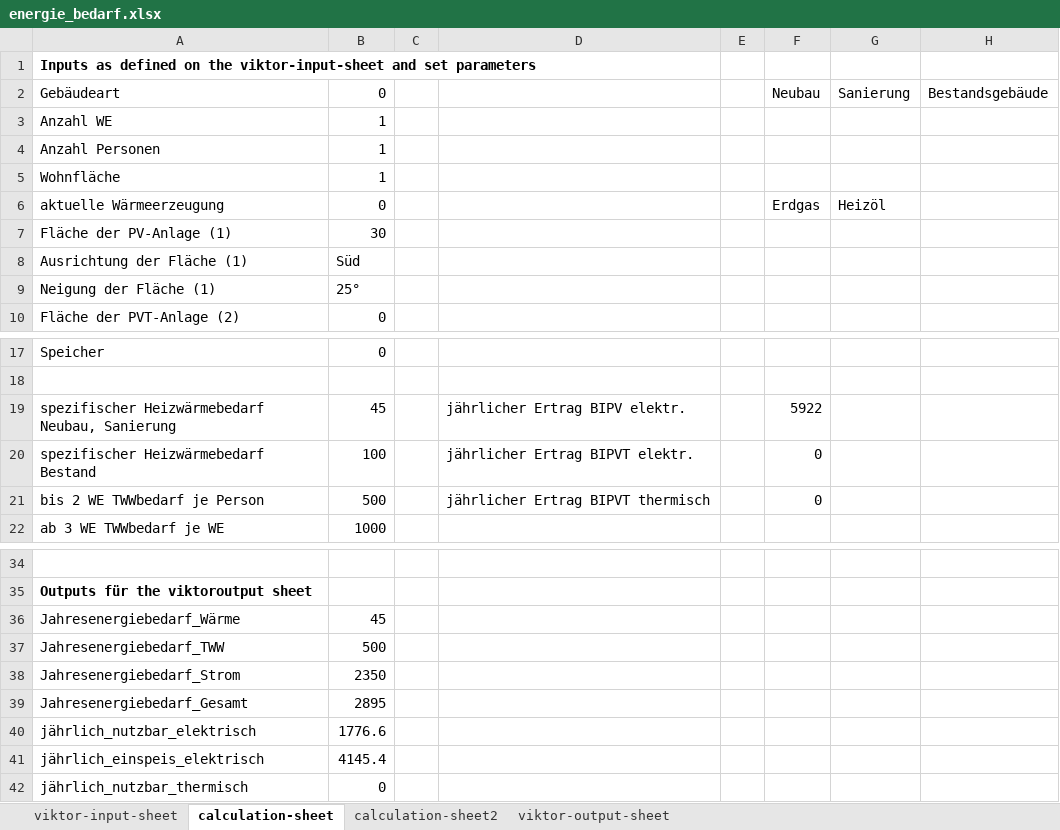
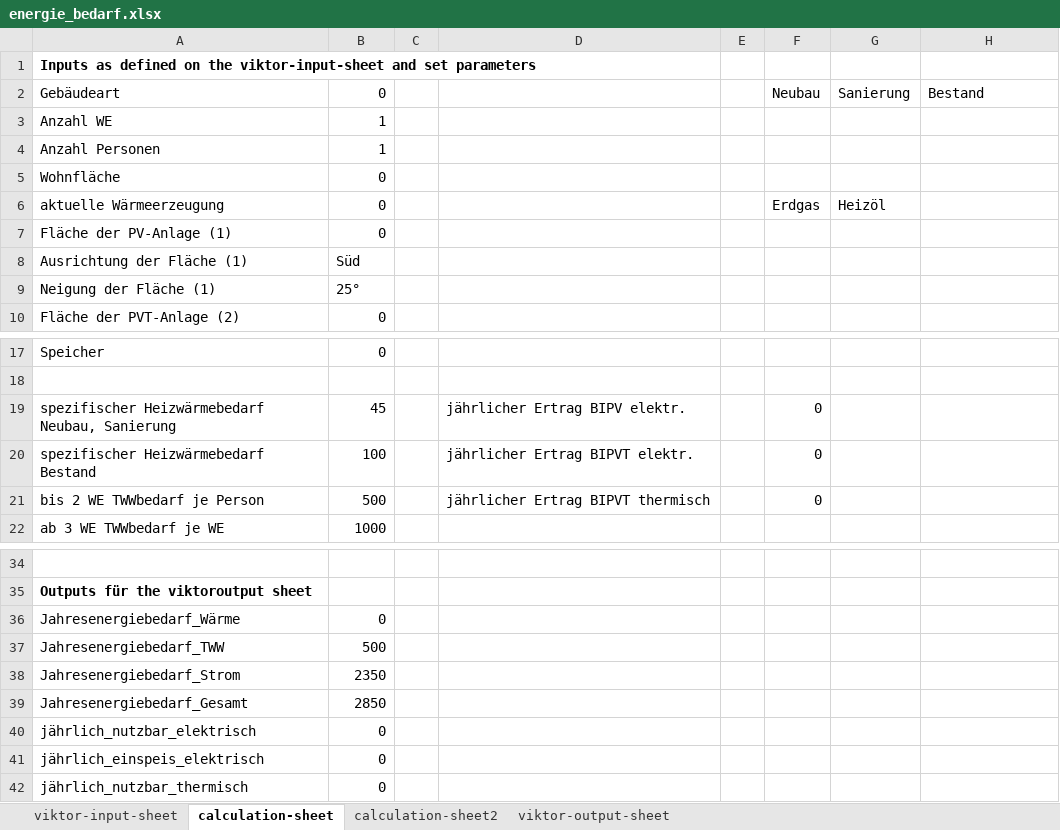
Before and after one commit to Nanebe11/BIPV-T-Kalkulator, an Excel workbook: energie_bedarf.xlsx, sheet calculation-sheet, drawn as a sheet; only a part is shown, gaps mark what is left out; values as stored, in another font and other column widths than the file's, no borders; the diff names each change by its address in the sheet, - before the commit and + after, or states it on an @@ line.

```diff
--- a/energie_bedarf.xlsx (sheet calculation-sheet)
+++ b/energie_bedarf.xlsx (sheet calculation-sheet)
-H2: Bestandsgebäude
+H2: Bestand
-B5: 1
+B5: 0
-B7: 30
+B7: 0
-F19: 5922
+F19: 0
-B36: 45
+B36: 0
-B39: 2895
+B39: 2850
-B40: 1776.6
+B40: 0
-B41: 4145.4
+B41: 0
```
Also changed, not shown: sheet viktor-output-sheet, sheet viktor-input-sheet, break_even2.xlsx, oekologische.xlsx, 3 other files.
